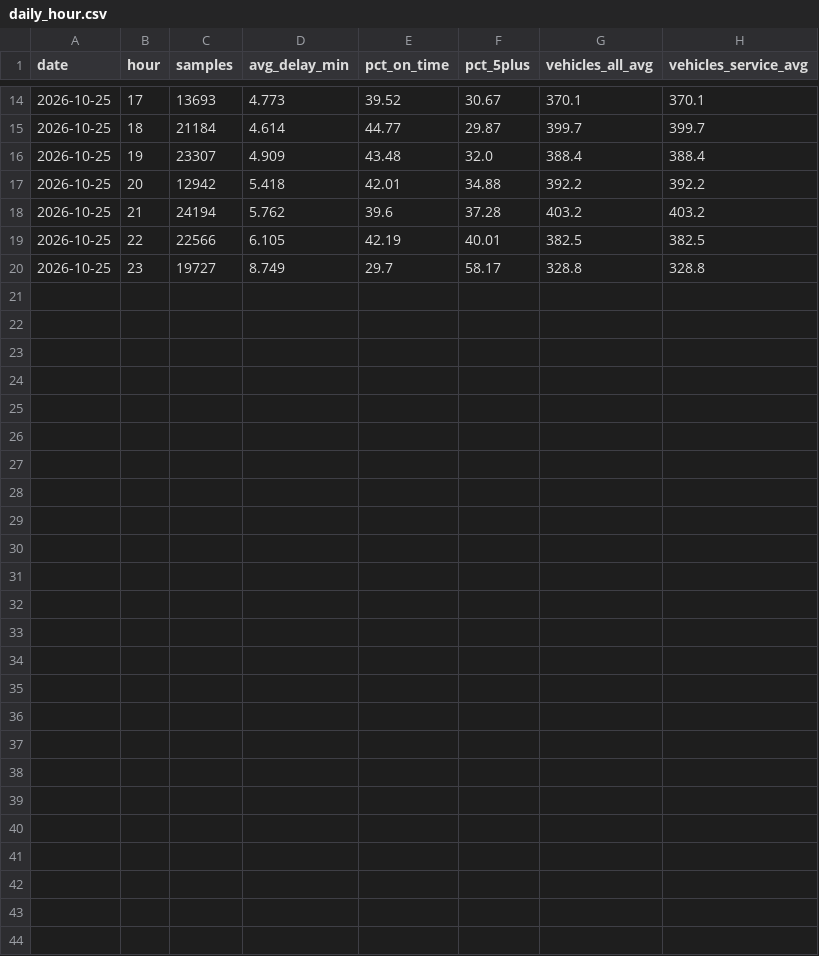
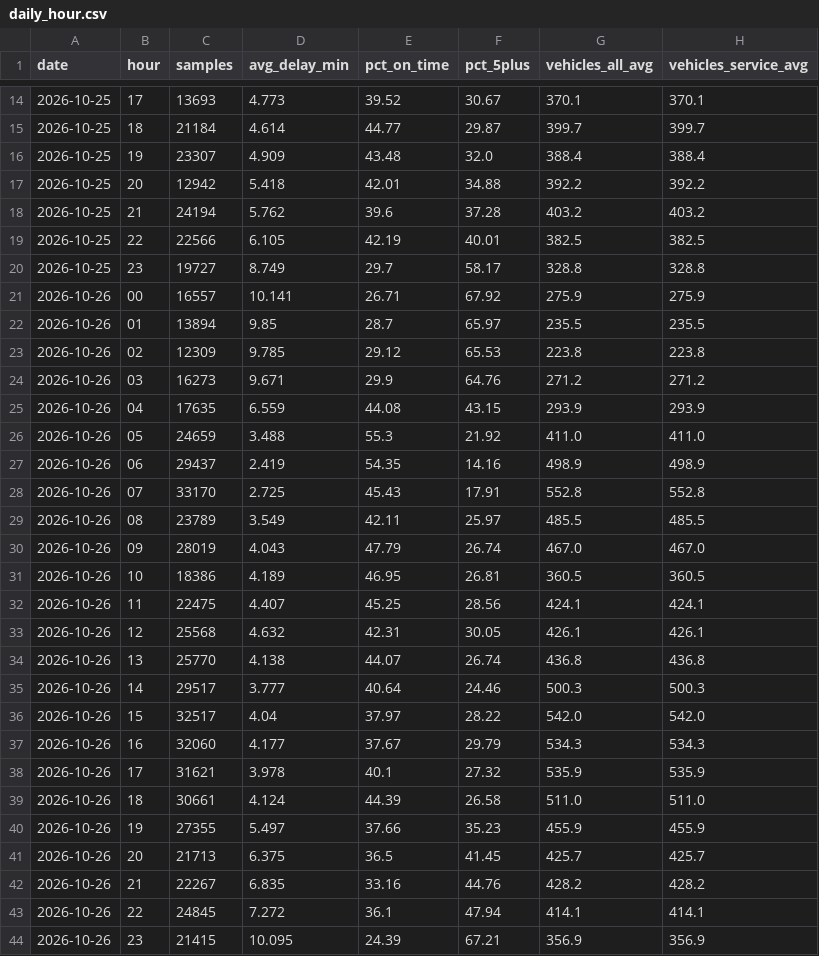
Before and after one commit to lalasonycierny/mhd-stats, a CSV file: stats/data/daily_hour.csv, drawn as a sheet; only a part is shown, gaps mark what is left out; the diff names each change by its address in the sheet, - before the commit and + after, or states it on an @@ line.

```diff
--- a/stats/data/daily_hour.csv
+++ b/stats/data/daily_hour.csv
+row 21: 2026-10-26 | 00 | 16557 | 10.141 | 26.71 | 67.92 | 275.9 | 275.9
+row 22: 2026-10-26 | 01 | 13894 | 9.85 | 28.7 | 65.97 | 235.5 | 235.5
+row 23: 2026-10-26 | 02 | 12309 | 9.785 | 29.12 | 65.53 | 223.8 | 223.8
+row 24: 2026-10-26 | 03 | 16273 | 9.671 | 29.9 | 64.76 | 271.2 | 271.2
+row 25: 2026-10-26 | 04 | 17635 | 6.559 | 44.08 | 43.15 | 293.9 | 293.9
+row 26: 2026-10-26 | 05 | 24659 | 3.488 | 55.3 | 21.92 | 411.0 | 411.0
+row 27: 2026-10-26 | 06 | 29437 | 2.419 | 54.35 | 14.16 | 498.9 | 498.9
+row 28: 2026-10-26 | 07 | 33170 | 2.725 | 45.43 | 17.91 | 552.8 | 552.8
+row 29: 2026-10-26 | 08 | 23789 | 3.549 | 42.11 | 25.97 | 485.5 | 485.5
+row 30: 2026-10-26 | 09 | 28019 | 4.043 | 47.79 | 26.74 | 467.0 | 467.0
+row 31: 2026-10-26 | 10 | 18386 | 4.189 | 46.95 | 26.81 | 360.5 | 360.5
+row 32: 2026-10-26 | 11 | 22475 | 4.407 | 45.25 | 28.56 | 424.1 | 424.1
+row 33: 2026-10-26 | 12 | 25568 | 4.632 | 42.31 | 30.05 | 426.1 | 426.1
+row 34: 2026-10-26 | 13 | 25770 | 4.138 | 44.07 | 26.74 | 436.8 | 436.8
+row 35: 2026-10-26 | 14 | 29517 | 3.777 | 40.64 | 24.46 | 500.3 | 500.3
+row 36: 2026-10-26 | 15 | 32517 | 4.04 | 37.97 | 28.22 | 542.0 | 542.0
+row 37: 2026-10-26 | 16 | 32060 | 4.177 | 37.67 | 29.79 | 534.3 | 534.3
+row 38: 2026-10-26 | 17 | 31621 | 3.978 | 40.1 | 27.32 | 535.9 | 535.9
+row 39: 2026-10-26 | 18 | 30661 | 4.124 | 44.39 | 26.58 | 511.0 | 511.0
+row 40: 2026-10-26 | 19 | 27355 | 5.497 | 37.66 | 35.23 | 455.9 | 455.9
+row 41: 2026-10-26 | 20 | 21713 | 6.375 | 36.5 | 41.45 | 425.7 | 425.7
+row 42: 2026-10-26 | 21 | 22267 | 6.835 | 33.16 | 44.76 | 428.2 | 428.2
+row 43: 2026-10-26 | 22 | 24845 | 7.272 | 36.1 | 47.94 | 414.1 | 414.1
+row 44: 2026-10-26 | 23 | 21415 | 10.095 | 24.39 | 67.21 | 356.9 | 356.9
```
Also changed, not shown: stats/data/daily_route.csv, 3 other files.
